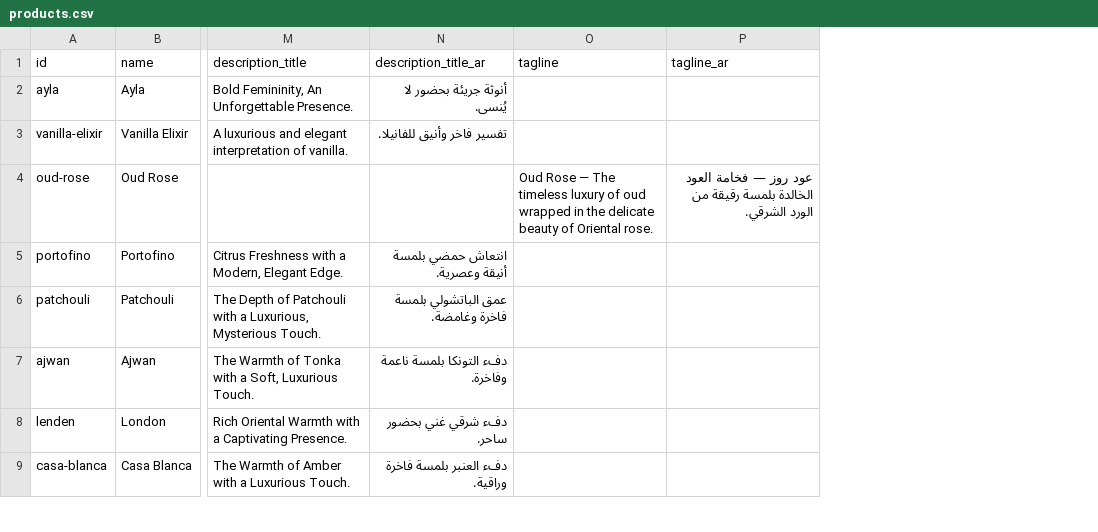
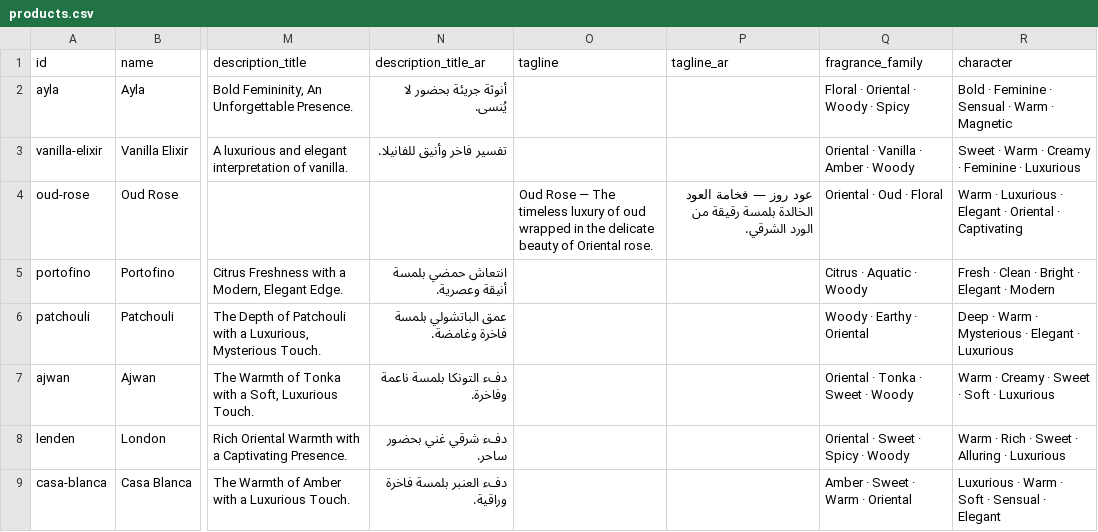
Before and after one commit to sharyarawan23/Sultana-Perfumes, a CSV file: data/products.csv, drawn as a sheet; only a part is shown, gaps mark what is left out; the diff names each change by its address in the sheet, - before the commit and + after, or states it on an @@ line.

```diff
--- a/data/products.csv
+++ b/data/products.csv
+column Q (fragrance_family), rows 2-9: Floral · Oriental · Woody · Spicy | Oriental · Vanilla · Amber · Woody | Oriental · Oud · Floral | Citrus · Aquatic · Woody | Woody · Earthy · Oriental | Oriental · Tonka · Sweet · Woody | Oriental · Sweet · Spicy · Woody | Amber · Sweet · Warm · Oriental
+column R (character), rows 2-9: Bold · Feminine · Sensual · Warm · Magnetic | Sweet · Warm · Creamy · Feminine · Luxurious | Warm · Luxurious · Elegant · Oriental · Captivating | Fresh · Clean · Bright · Elegant · Modern | Deep · Warm · Mysterious · Elegant · Luxurious | Warm · Creamy · Sweet · Soft · Luxurious | Warm · Rich · Sweet · Alluring · Luxurious | Luxurious · Warm · Soft · Sensual · Elegant
```
Also changed, not shown: 46 other files.
